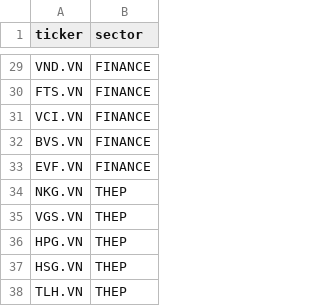
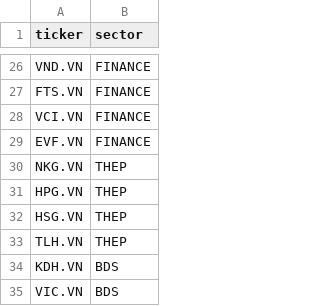
Before and after one commit to ALuong81/Bot_loc_co_phieu, a CSV file: tickers.csv, drawn as a sheet; only a part is shown, gaps mark what is left out; the shorter side is filled out with more unchanged rows; the diff covers the shown part only; the diff names each change by its address in the sheet, - before the commit and + after, or states it on an @@ line.

Commit message:
Update tickers.csv

```diff
--- a/tickers.csv
+++ b/tickers.csv
-row 32: BVS.VN | FINANCE
-row 35: VGS.VN | THEP
```
Also changed, not shown: 14 removed rows and 1 edited cell elsewhere in this file.
